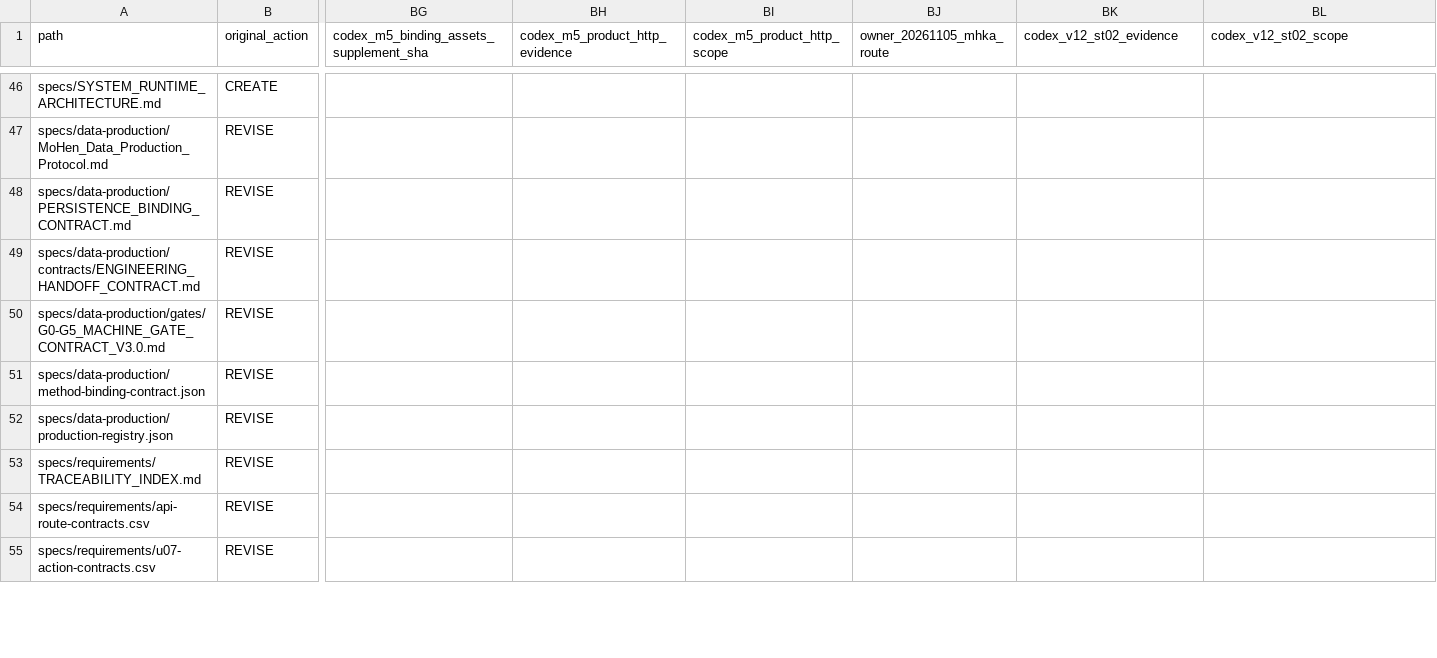
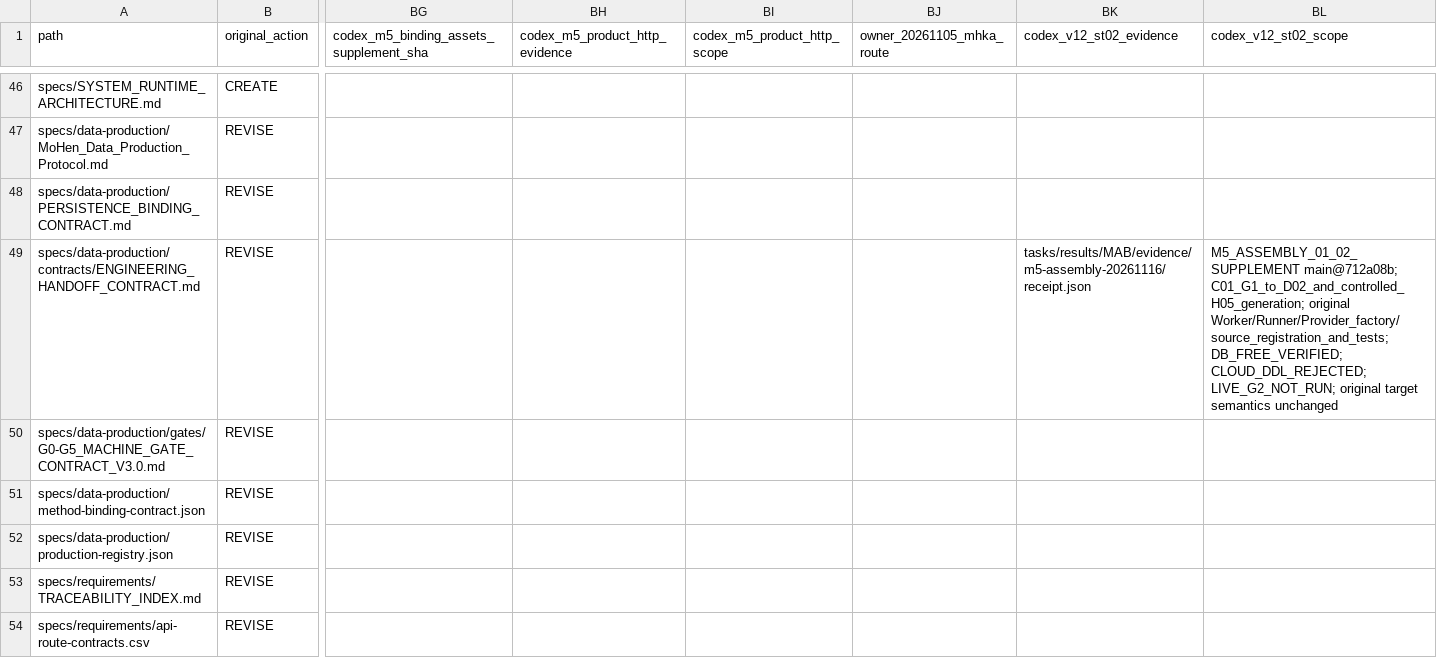
Before and after one commit to xiezuojie03-web/mohen-agent-2.0, a CSV file: tasks/implementation/MAB/target-diff.csv, drawn as a sheet; only a part is shown, gaps mark what is left out; the shorter side is filled out with more unchanged rows; the diff names each change by its address in the sheet, - before the commit and + after, or states it on an @@ line.

Commit message:
docs(m5): preserve assembly evidence and exact runtime holds

```diff
--- a/tasks/implementation/MAB/target-diff.csv
+++ b/tasks/implementation/MAB/target-diff.csv
-BK49 (codex_v12_st02_evidence): (empty)
+BK49 (codex_v12_st02_evidence): tasks/results/MAB/evidence/m5-assembly-20261116/receipt.json
-BL49 (codex_v12_st02_scope): (empty)
+BL49 (codex_v12_st02_scope): M5_ASSEMBLY_01_02_SUPPLEMENT main@712a08b; C01_G1_to_D02_and_controlled_H05_generation; original Worker/Runner/Provider_factory/source_registration_and_tests; DB_FREE_VERIFIED; CLOUD_DDL_REJECTED; LIVE_G2_NOT_RUN; original target semantics unchanged
```
Also changed, not shown: 18 other files.
